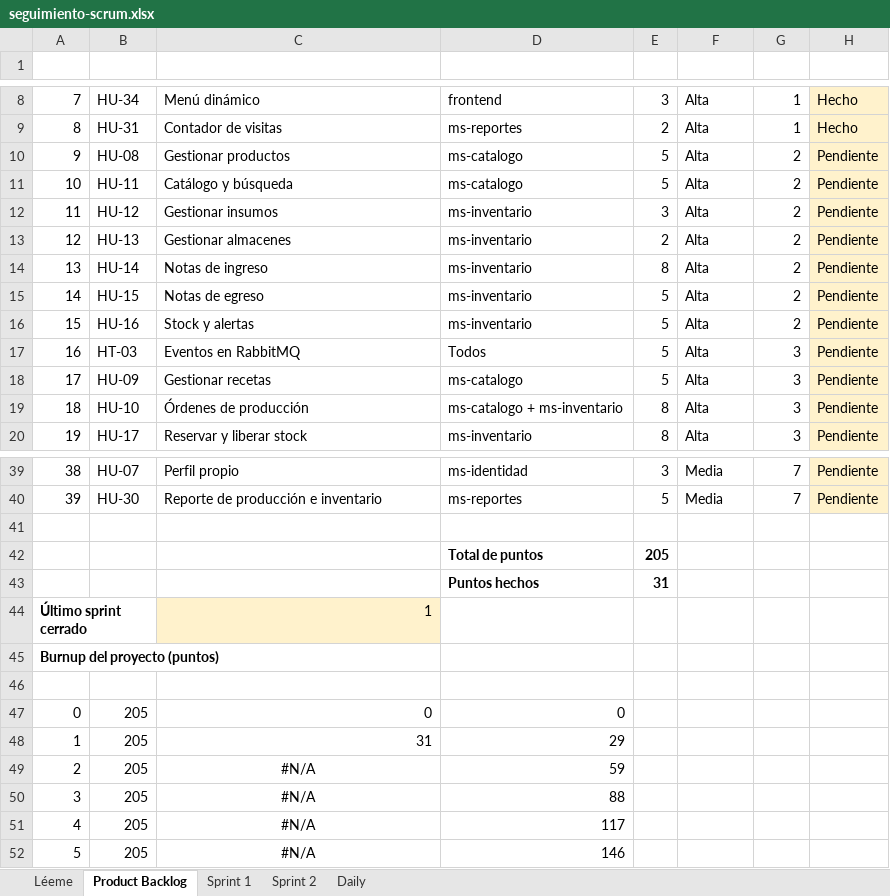
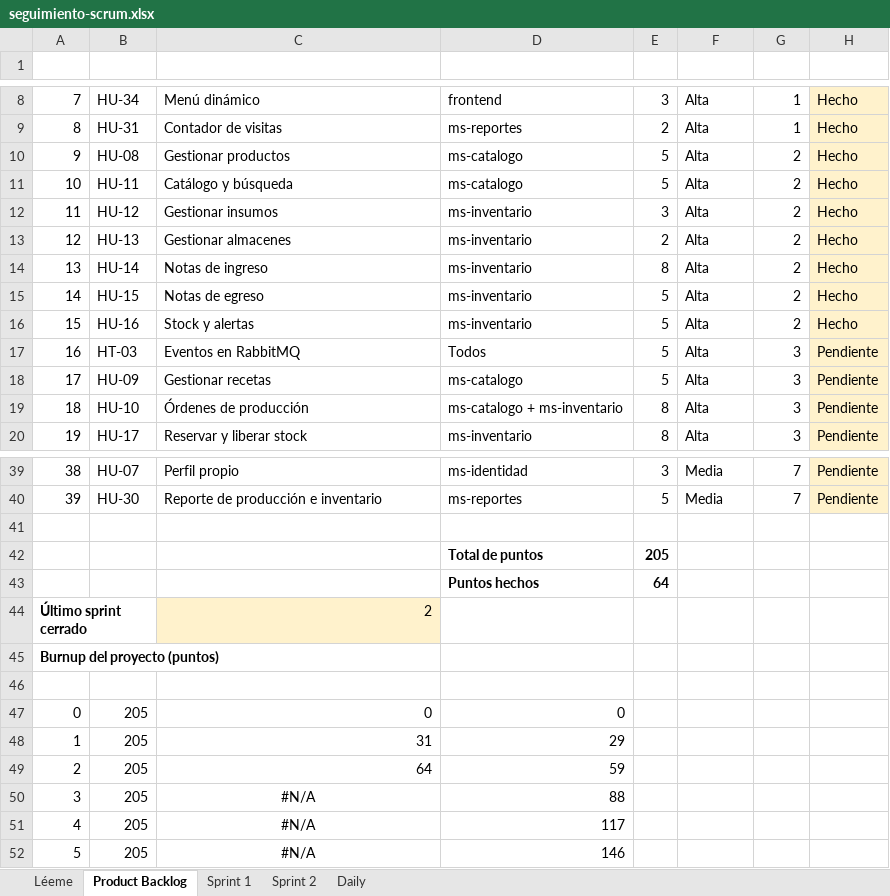
Before and after one commit to nutriexpress2026-alt/nutriexpress-microservicios, an Excel workbook: docs/scrum/seguimiento-scrum.xlsx, sheet Product Backlog, drawn as a sheet; only a part is shown, gaps mark what is left out; values as stored, in another font and other column widths than the file's, no borders; charts and pictures not drawn; the diff names each change by its address in the sheet, - before the commit and + after, or states it on an @@ line.

```diff
--- a/docs/scrum/seguimiento-scrum.xlsx (sheet Product Backlog)
+++ b/docs/scrum/seguimiento-scrum.xlsx (sheet Product Backlog)
-H10:H16 (Estado): Pendiente
+H10:H16 (Estado): Hecho
-E43 (Pts): 31
+E43 (Pts): 64
-C44 (Elemento): 1
+C44 (Elemento): 2
-C49 (Elemento): #N/A
+C49 (Elemento): 64
-C49 alignment: center
+C49 alignment: right
```
Also changed, not shown: sheet Sprint 2, sheet Daily, charts or pictures, 18 other files.
